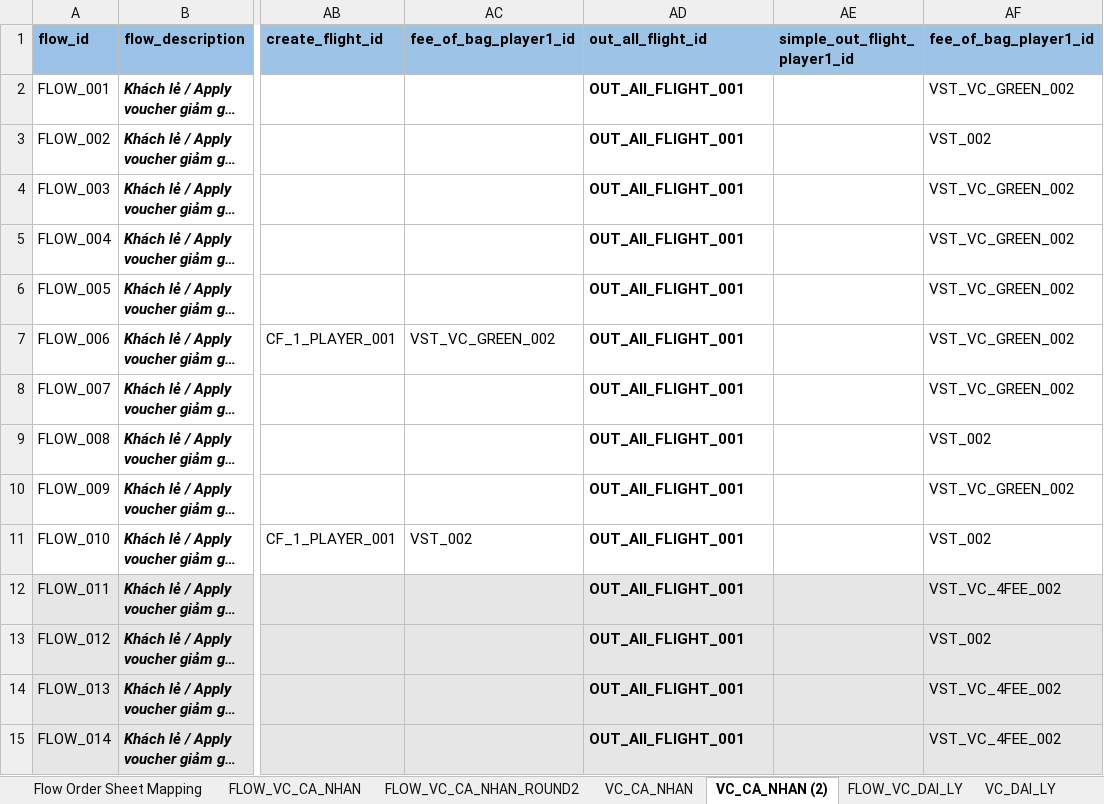
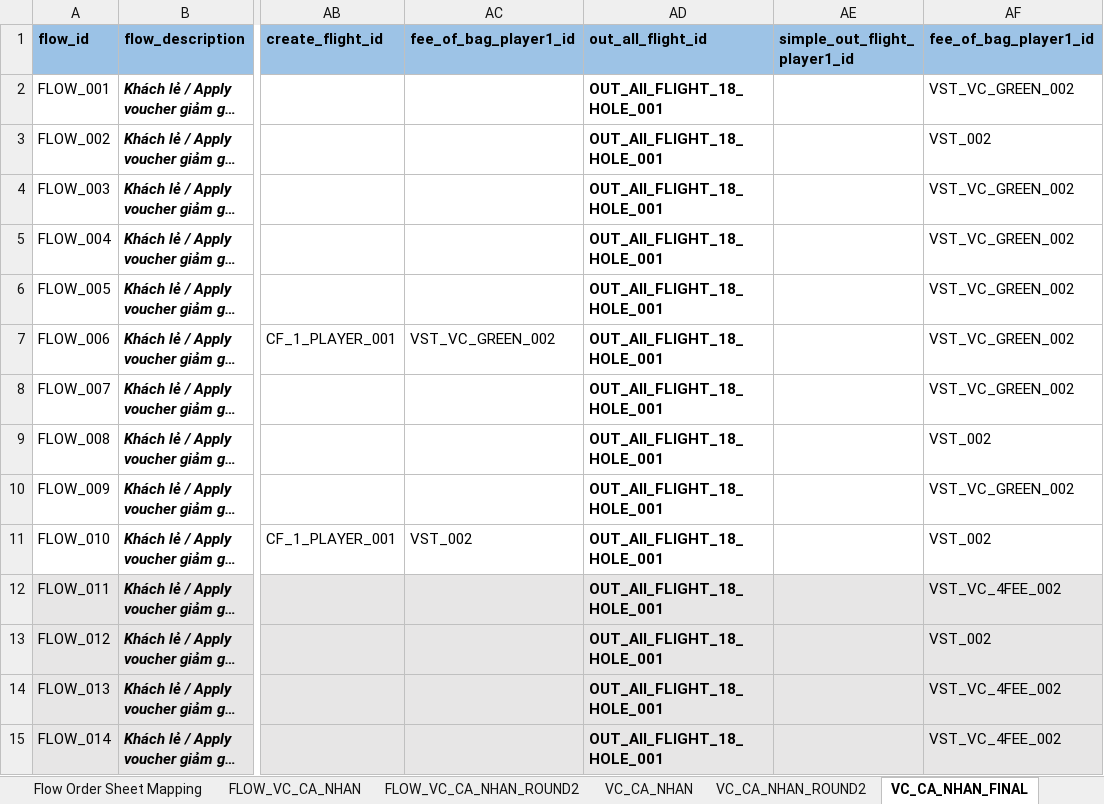
Before and after one commit to PhuongXinhGai/CARO_CMS_AUTO_API_STG, an Excel workbook: src/main/resources/input_excel_file/flow_definition.xlsx, sheet VC_CA_NHAN_FINAL, drawn as a sheet; only a part is shown, gaps mark what is left out; long unchanged cells end in …; values as stored, in another font and other column widths than the file's, no borders; the diff covers the shown part only; the diff names each change by its address in the sheet, - before the commit and + after, or states it on an @@ line.

```diff
--- a/src/main/resources/input_excel_file/flow_definition.xlsx (sheet VC_CA_NHAN_FINAL)
+++ b/src/main/resources/input_excel_file/flow_definition.xlsx (sheet VC_CA_NHAN_FINAL)
-sheet tab: VC_CA_NHAN (2)
+sheet tab: VC_CA_NHAN_FINAL
+sheet tab: VC_CA_NHAN_ROUND2
-AD2:AD15: OUT_All_FLIGHT_001
+AD2:AD15: OUT_All_FLIGHT_18_HOLE_001
```
Also changed, not shown: 46 edited cells elsewhere in this sheet, sheet VC_CA_NHAN, sheet FLOW_VC_CA_NHAN_ROUND2, sheet VC_DAI_LY (2), sheet VC_DAI_LY, src/main/resources/input_excel_file/booking/CICO.xlsx, src/main/resources/input_excel_file/booking/CheckIn.xlsx, 10 other files.
